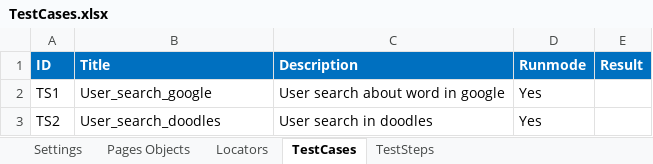
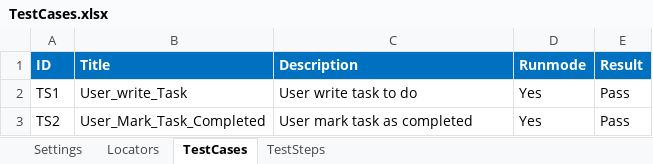
Before and after one commit to mwahab25/KeywordDriven, an Excel workbook: KeywordDriven.TestExplorer/TestDefintion/TestCases.xlsx, sheet TestCases, drawn as a sheet; values as stored, in another font and other column widths than the file's, no borders; the diff names each change by its address in the sheet, - before the commit and + after, or states it on an @@ line.

```diff
--- a/KeywordDriven.TestExplorer/TestDefintion/TestCases.xlsx (sheet TestCases)
+++ b/KeywordDriven.TestExplorer/TestDefintion/TestCases.xlsx (sheet TestCases)
-sheet tab: Pages Objects
-B2 (Title): User_search_google
+B2 (Title): User_write_Task
-C2 (Description): User search about word in google
+C2 (Description): User write task to do
-E2:E3 (Result): (empty)
+E2:E3 (Result): Pass
-B3 (Title): User_search_doodles
+B3 (Title): User_Mark_Task_Completed
-C3 (Description): User search in doodles
+C3 (Description): User mark task as completed
```
Also changed, not shown: sheet TestSteps, sheet Locators, sheet Settings, KeywordDriven.Desktop/TestCases.xlsx, 12 other files.
